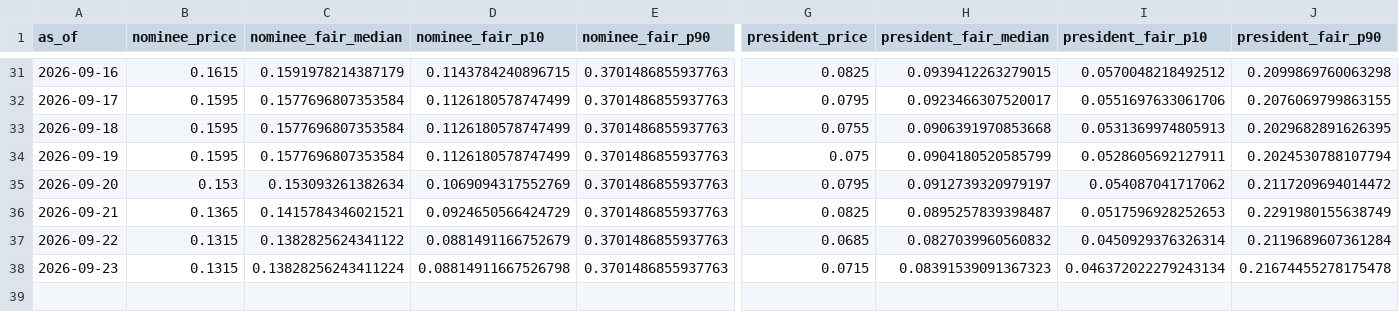
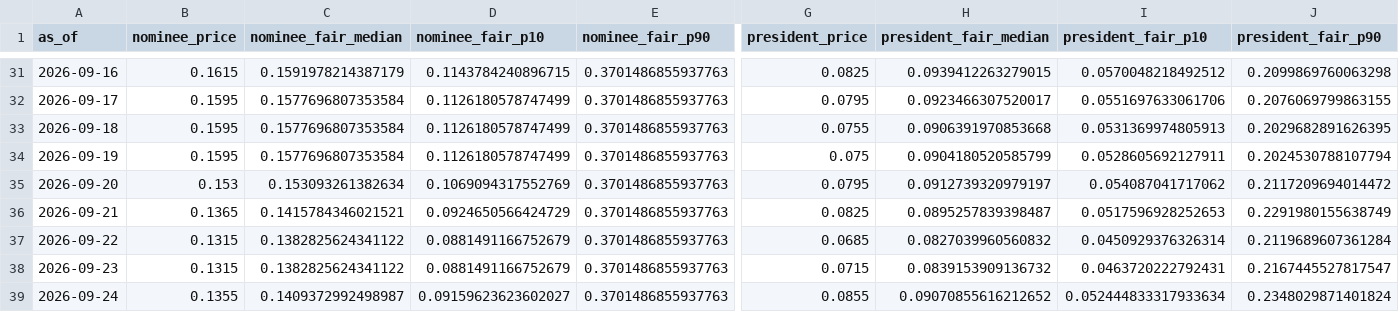
Before and after one commit to SebastianChaves210/newsom-2028-valuation, a CSV file: data/processed/verdict_history.csv, drawn as a sheet; only a part is shown, gaps mark what is left out; rows hold the shown columns only; the diff names each change by its address in the sheet, - before the commit and + after, or states it on an @@ line.

```diff
--- a/data/processed/verdict_history.csv
+++ b/data/processed/verdict_history.csv
-C38 (nominee_fair_median): 0.13828256243411224
+C38 (nominee_fair_median): 0.1382825624341122
-D38 (nominee_fair_p10): 0.08814911667526798
+D38 (nominee_fair_p10): 0.0881491166752679
-H38 (president_fair_median): 0.08391539091367323
+H38 (president_fair_median): 0.0839153909136732
-I38 (president_fair_p10): 0.046372022279243134
+I38 (president_fair_p10): 0.0463720222792431
-J38 (president_fair_p90): 0.21674455278175478
+J38 (president_fair_p90): 0.2167445527817547
+row 39: 2026-09-24 | 0.1355 | 0.1409372992498987 | 0.09159623623602027 | 0.3701486855937763 | 0.0855 | 0.09070855616212652 | 0.052444833317933634 | 0.2348029871401824
```
Also changed, not shown: data/processed/fred.csv, data/processed/price_history.csv, 10 other files.
